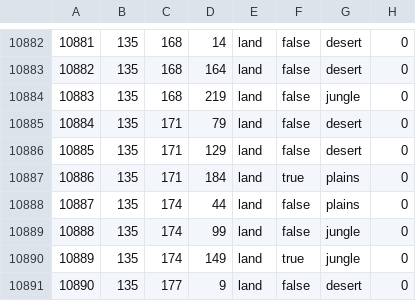
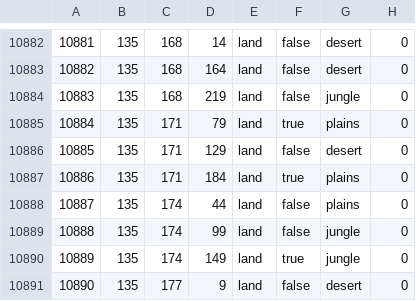
Before and after one commit to reivehnFliyt/hecking-gorgeous-overhaul, a CSV file: hgoverhaul/map/definition.csv, drawn as a sheet; only a part is shown, gaps mark what is left out.

```diff
--- a/hgoverhaul/map/definition.csv
+++ b/hgoverhaul/map/definition.csv
@@ -10884,3 +10884,3 @@
 10883;135;168;219;land;false;jungle;0
-10884;135;171;79;land;false;desert;0
+10884;135;171;79;land;true;plains;0
 10885;135;171;129;land;false;desert;0
```
Also changed, not shown: 38 other files.
